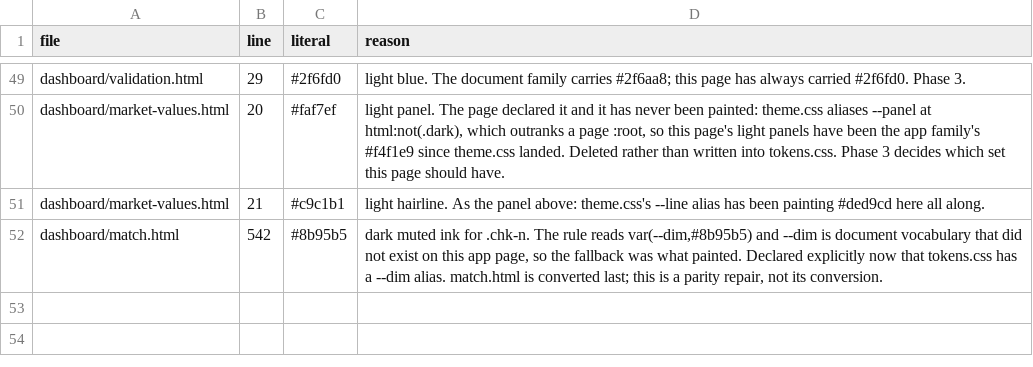
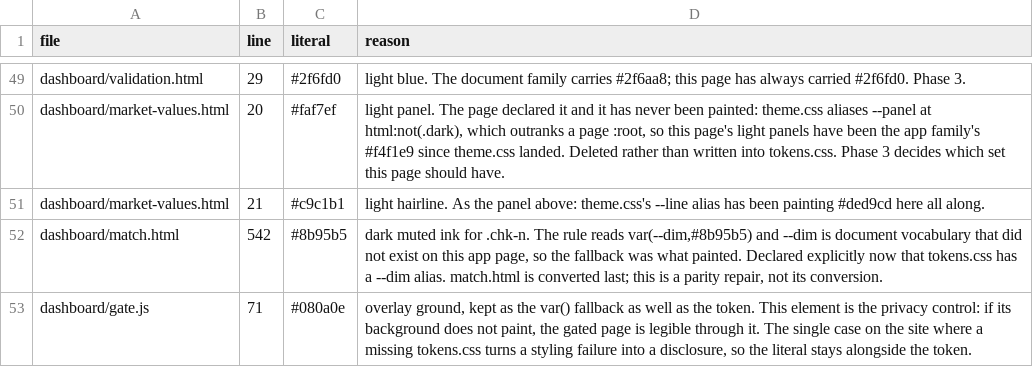
Before and after one commit to Jbuck1016/arsenal-analytics, a CSV file: restyle/deliberate-skips.csv, drawn as a sheet; only a part is shown, gaps mark what is left out; the diff names each change by its address in the sheet, - before the commit and + after, or states it on an @@ line.

```diff
--- a/restyle/deliberate-skips.csv
+++ b/restyle/deliberate-skips.csv
+row 53: dashboard/gate.js | 71 | #080a0e | overlay ground, kept as the var() fallback as well as the token. This element is the privacy control: if its background does not paint, the gated page is legible through it. The single case on the site where a missing tokens.css turns a styling failure into a disclosure, so the literal stays alongside the token.
```
Also changed, not shown: restyle/token-map.csv, 2 other files.
